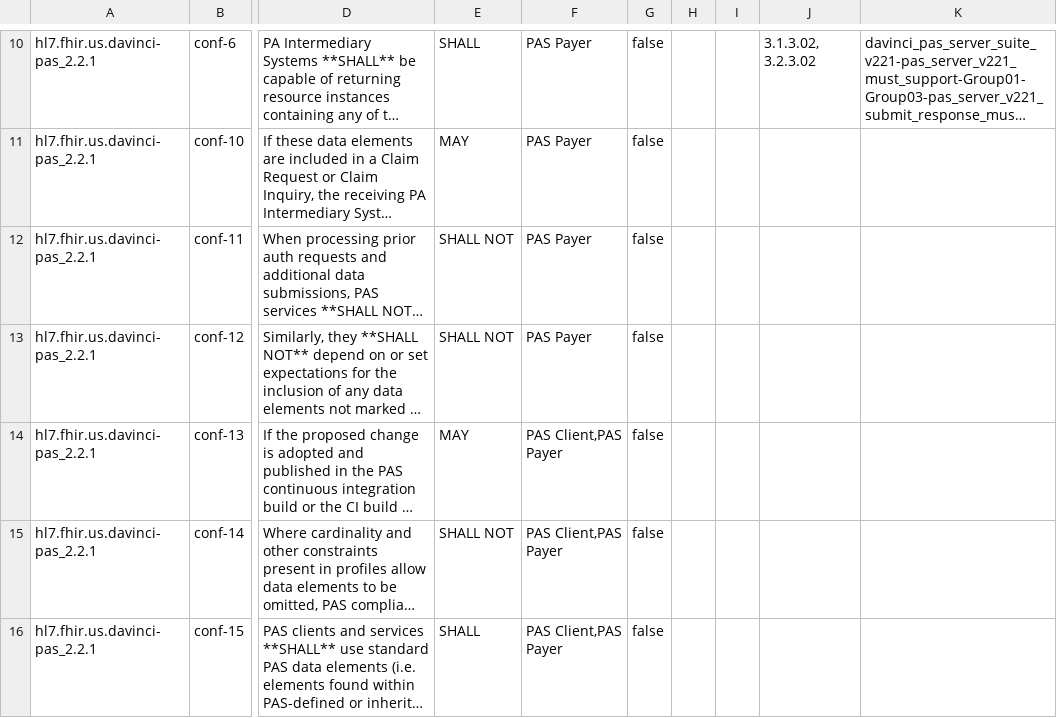
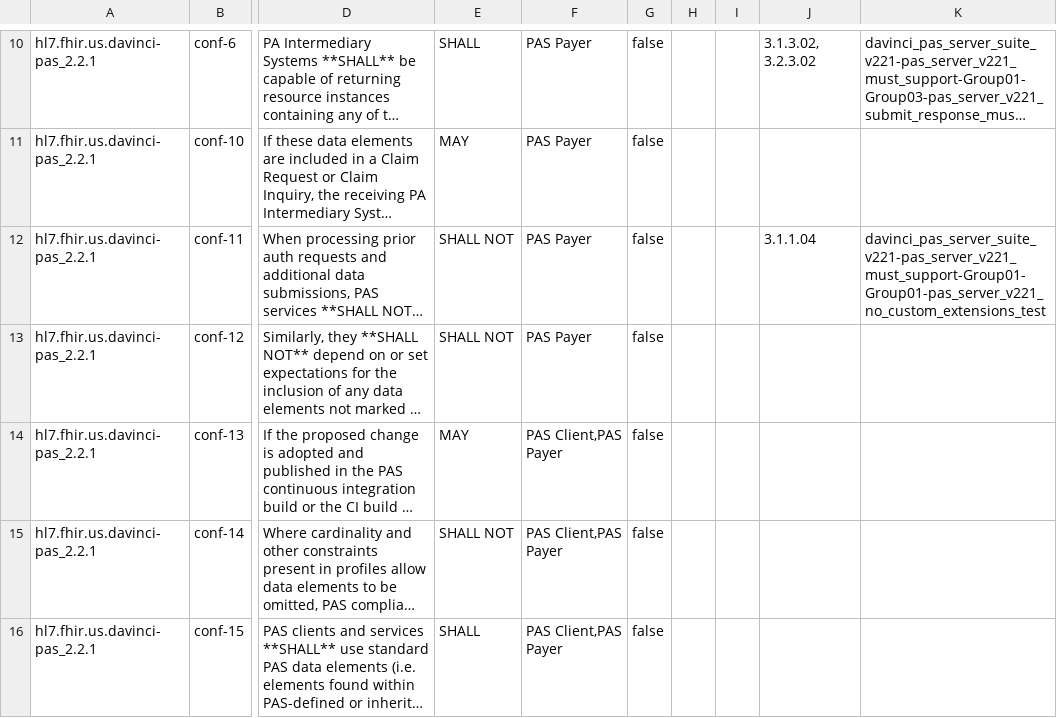
Before and after one commit to inferno-framework/davinci-pas-test-kit, a CSV file: lib/davinci_pas_test_kit/requirements/generated/davinci_pas_server_suite_v221_requirements_coverage.csv, drawn as a sheet; only a part is shown, gaps mark what is left out; long unchanged cells end in …; the diff names each change by its address in the sheet, - before the commit and + after, or states it on an @@ line.

Commit message:
FQM-404: Add test to verify non-standard information not required (#92)
* implemeneted conf-11 and conf-12

* removed verify_requirements for testing conf-12

* Added DTR Extensions and PAS Subscription extensions and removed old ones

* Added SDC Extension URLs

```diff
--- a/lib/davinci_pas_test_kit/requirements/generated/davinci_pas_server_suite_v221_requirements_coverage.csv
+++ b/lib/davinci_pas_test_kit/requirements/generated/davinci_pas_server_suite_v221_requirements_coverage.csv
-J12: (empty)
+J12: 3.1.1.04
-K12: (empty)
+K12: davinci_pas_server_suite_v221-pas_server_v221_must_support-Group01-Group01-pas_server_v221_no_custom_extensions_test
```
Also changed, not shown: 4 other files.
